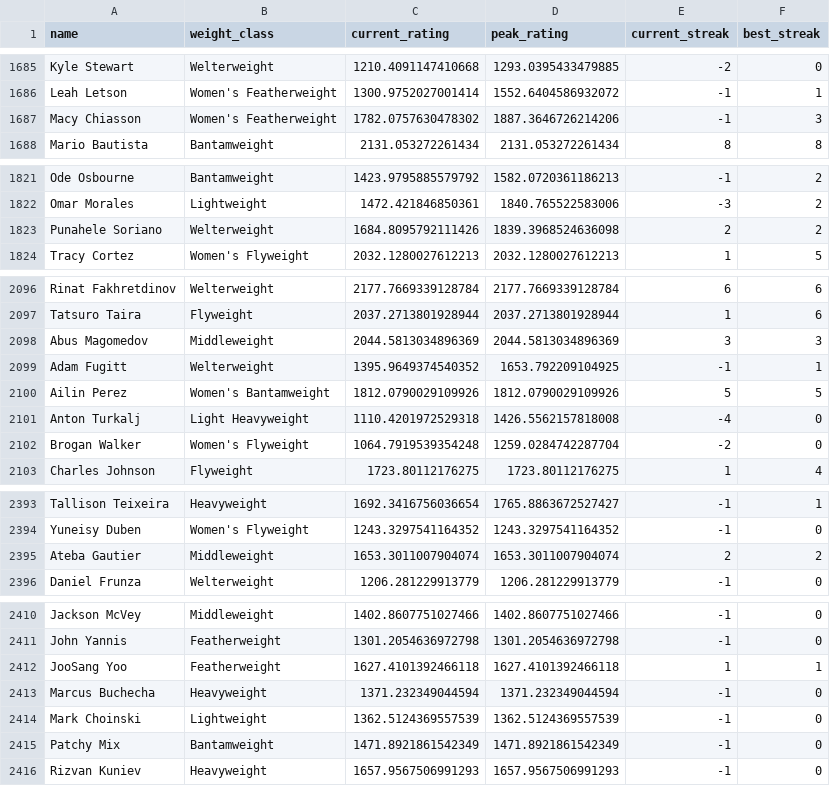
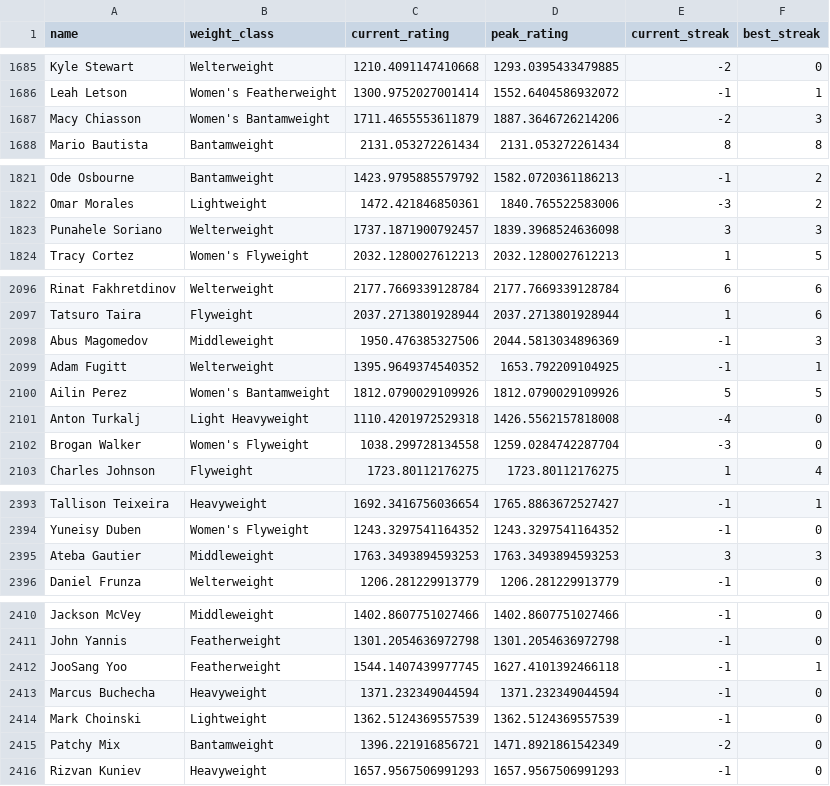
Before and after one commit to kliuc/ufc-glicko-2, a CSV file: data/ratings.csv, drawn as a sheet; only a part is shown, gaps mark what is left out; the diff covers the shown part only.

```diff
--- a/data/ratings.csv
+++ b/data/ratings.csv
@@ -1686,3 +1686,3 @@ Kyle Stewart,Welterweight,1210.4091147410668,1293.0395433479885,-2,0
 Leah Letson,Women's Featherweight,1300.9752027001414,1552.6404586932072,-1,1
-Macy Chiasson,Women's Featherweight,1782.0757630478302,1887.3646726214206,-1,3
+Macy Chiasson,Women's Bantamweight,1711.4655553611879,1887.3646726214206,-2,3
 Mario Bautista,Bantamweight,2131.053272261434,2131.053272261434,8,8
@@ -1822,3 +1822,3 @@ Ode Osbourne,Bantamweight,1423.9795885579792,1582.0720361186213,-1,2
 Omar Morales,Lightweight,1472.421846850361,1840.765522583006,-3,2
-Punahele Soriano,Welterweight,1684.8095792111426,1839.3968524636098,2,2
+Punahele Soriano,Welterweight,1737.1871900792457,1839.3968524636098,3,3
 Tracy Cortez,Women's Flyweight,2032.1280027612213,2032.1280027612213,1,5
@@ -2097,3 +2097,3 @@ Rinat Fakhretdinov,Welterweight,2177.7669339128784,2177.7669339128784,6,6
 Tatsuro Taira,Flyweight,2037.2713801928944,2037.2713801928944,1,6
-Abus Magomedov,Middleweight,2044.5813034896369,2044.5813034896369,3,3
+Abus Magomedov,Middleweight,1950.476385327506,2044.5813034896369,-1,3
 Adam Fugitt,Welterweight,1395.9649374540352,1653.792209104925,-1,1
@@ -2101,3 +2101,3 @@ Ailin Perez,Women's Bantamweight,1812.0790029109926,1812.0790029109926,5,5
 Anton Turkalj,Light Heavyweight,1110.4201972529318,1426.5562157818008,-4,0
-Brogan Walker,Women's Flyweight,1064.7919539354248,1259.0284742287704,-2,0
+Brogan Walker,Women's Flyweight,1038.299728134558,1259.0284742287704,-3,0
 Charles Johnson,Flyweight,1723.80112176275,1723.80112176275,1,4
@@ -2394,3 +2394,3 @@ Tallison Teixeira,Heavyweight,1692.3416756036654,1765.8863672527427,-1,1
 Yuneisy Duben,Women's Flyweight,1243.3297541164352,1243.3297541164352,-1,0
-Ateba Gautier,Middleweight,1653.3011007904074,1653.3011007904074,2,2
+Ateba Gautier,Middleweight,1763.3493894593253,1763.3493894593253,3,3
 Daniel Frunza,Welterweight,1206.281229913779,1206.281229913779,-1,0
@@ -2411,6 +2411,6 @@ Jackson McVey,Middleweight,1402.8607751027466,1402.8607751027466,-1,0
 John Yannis,Featherweight,1301.2054636972798,1301.2054636972798,-1,0
-JooSang Yoo,Featherweight,1627.4101392466118,1627.4101392466118,1,1
+JooSang Yoo,Featherweight,1544.1407439977745,1627.4101392466118,-1,1
 Marcus Buchecha,Heavyweight,1371.232349044594,1371.232349044594,-1,0
 Mark Choinski,Lightweight,1362.5124369557539,1362.5124369557539,-1,0
-Patchy Mix,Bantamweight,1471.8921861542349,1471.8921861542349,-1,0
+Patchy Mix,Bantamweight,1396.221916856721,1471.8921861542349,-2,0
 Rizvan Kuniev,Heavyweight,1657.9567506991293,1657.9567506991293,-1,0
```
Also changed, not shown: 2 added rows, 2 removed rows and 65 edited cells elsewhere in this file, 3 other files.
